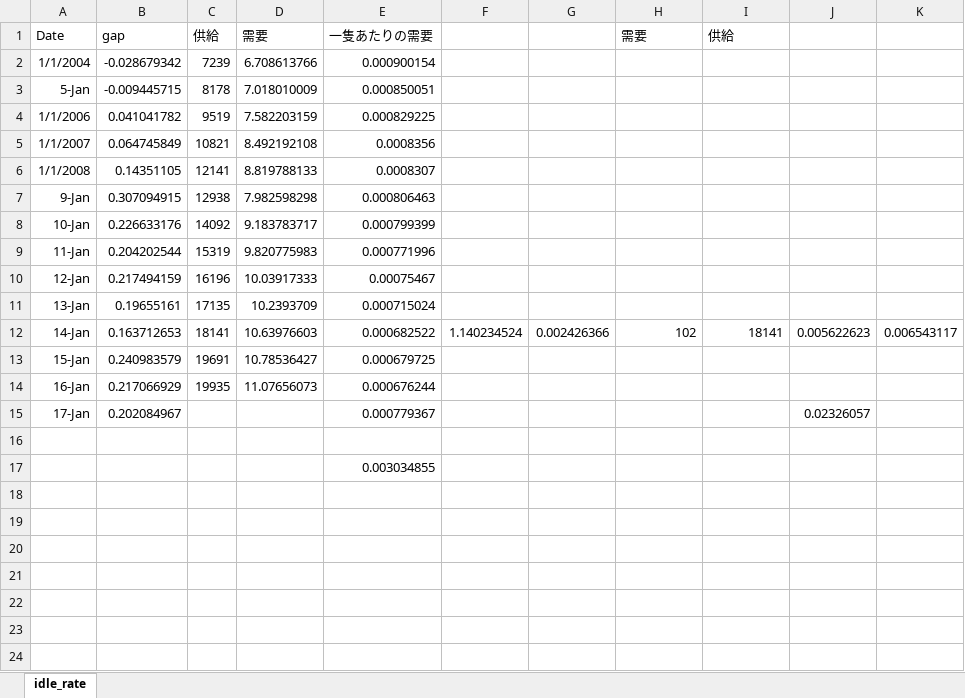
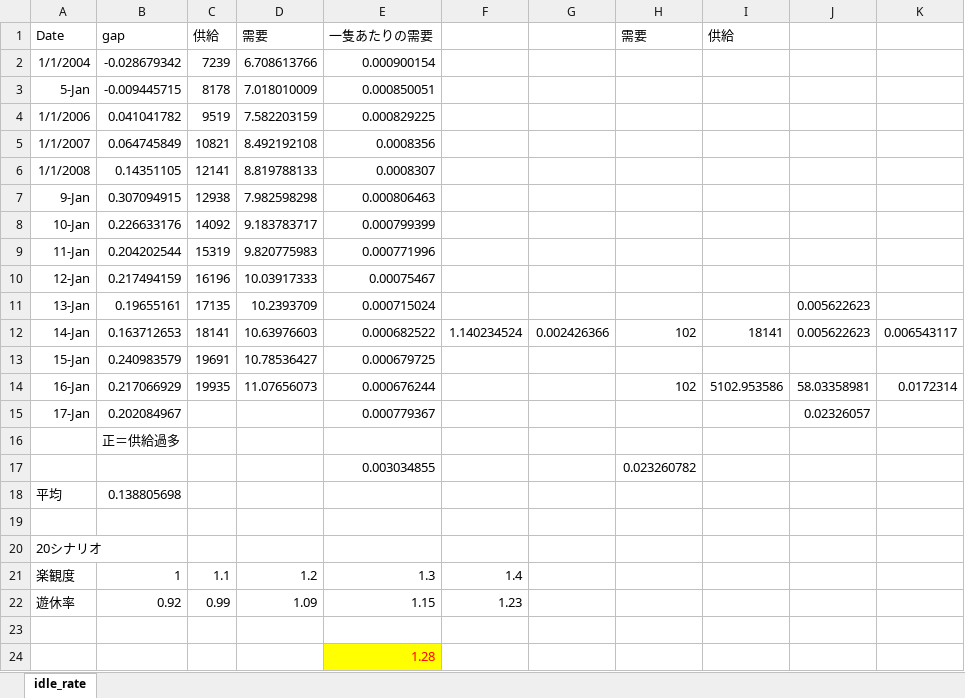
Before and after one commit to YoshinoriOkubo/rule_discovery, an Excel workbook: data/excel/idle_rate.xlsm, sheet idle_rate, drawn as a sheet; values as stored, in another font and other column widths than the file's, no borders; addresses are those after the commit; the diff names each change by its address in the sheet, - before the commit and + after, or states it on an @@ line.

```diff
--- a/data/excel/idle_rate.xlsm (sheet idle_rate)
+++ b/data/excel/idle_rate.xlsm (sheet idle_rate)
-J11: (empty)
+J11: 0.005622623
-H14: (empty)
+H14: 102
-I14: (empty)
+I14: 5102.953586
-J14: (empty)
+J14: 58.03358981
-K14: (empty)
+K14: 0.0172314
+row 16:  | 正＝供給過多
+row 17:  |  |  |  | 0.003034855 |  |  | 0.023260782
+row 18: 平均 | 0.138805698
+row 20: 20シナリオ
+row 21: 楽観度 | 1 | 1.1 | 1.2 | 1.3 | 1.4
+row 22: 遊休率 | 0.92 | 0.99 | 1.09 | 1.15 | 1.23
+row 23: (empty)
-E24: 0.003034855
+E24: 1.28
@@ E24 fill: none → #FFFF00, text colour: black → #FF0000 @@
```
Also changed, not shown: data/excel/sensitivity_analysis.xlsx, 17 other files.
